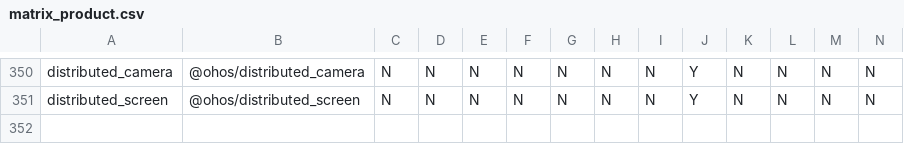
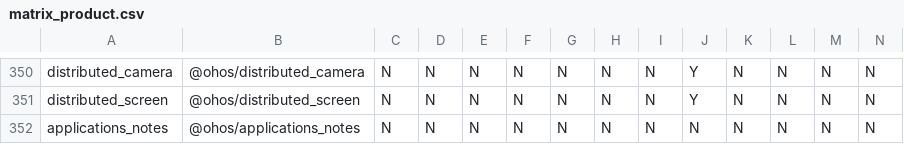
Before and after one commit to openharmony/manifest, a CSV file: matrix_product.csv, drawn as a sheet; only a part is shown, gaps mark what is left out; rows hold the shown columns only; the diff names each change by its address in the sheet, - before the commit and + after, or states it on an @@ line.

Commit message:
note submit
Signed-off-by: zhuhong <1870495044@qq.com>

```diff
--- a/matrix_product.csv
+++ b/matrix_product.csv
+row 352: applications_notes | @ohos/applications_notes | N | N | N | N | N | N | N | N | N | N | N | N
```
